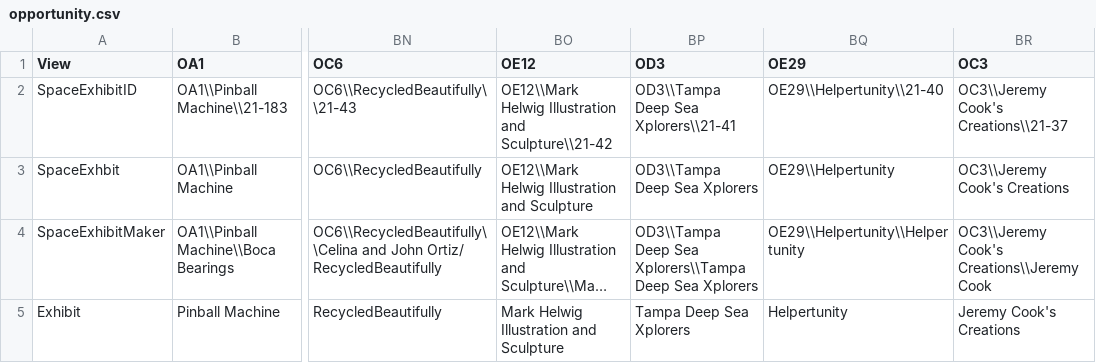
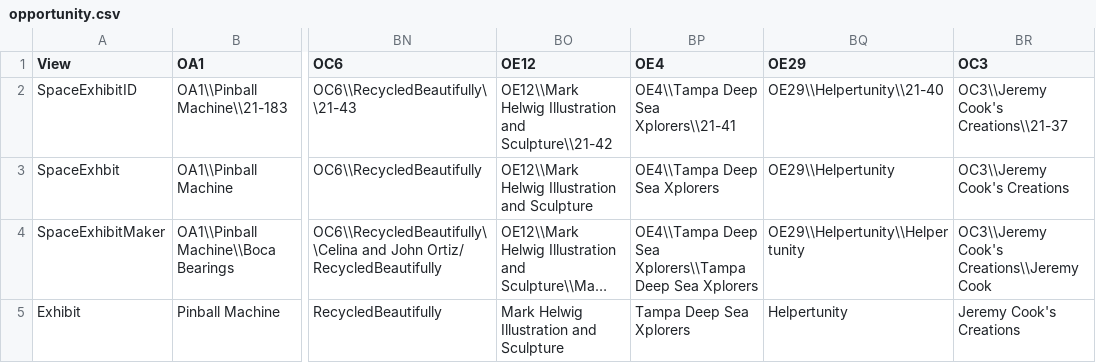
Before and after one commit to raster/mfo-static-website, a CSV file: _python/opportunity.csv, drawn as a sheet; only a part is shown, gaps mark what is left out; long unchanged cells end in …; the diff names each change by its address in the sheet, - before the commit and + after, or states it on an @@ line.

```diff
--- a/_python/opportunity.csv
+++ b/_python/opportunity.csv
-BP1: OD3
+BP1: OE4
-BP2 (OE4): OD3\\Tampa Deep Sea Xplorers\\21-41
+BP2 (OE4): OE4\\Tampa Deep Sea Xplorers\\21-41
-BP3 (OE4): OD3\\Tampa Deep Sea Xplorers
+BP3 (OE4): OE4\\Tampa Deep Sea Xplorers
-BP4 (OE4): OD3\\Tampa Deep Sea…
+BP4 (OE4): OE4\\Tampa Deep Sea…
```
Also changed, not shown: 10 other files.
